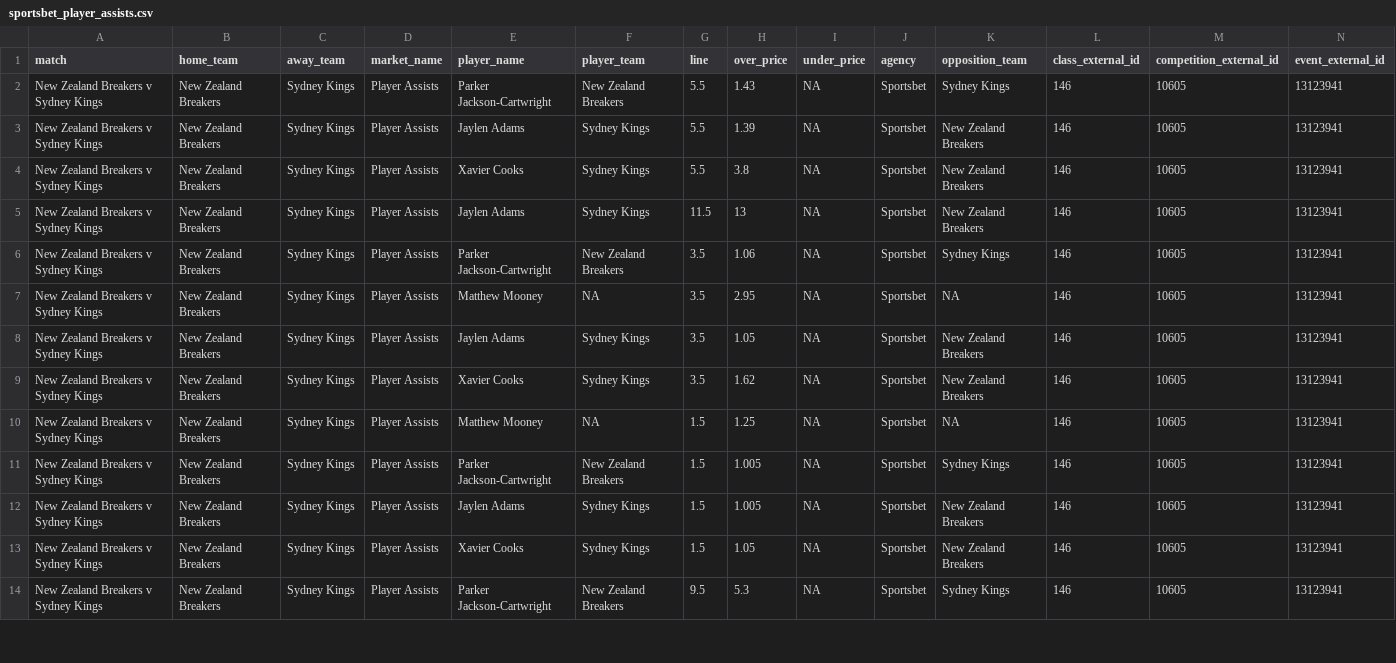
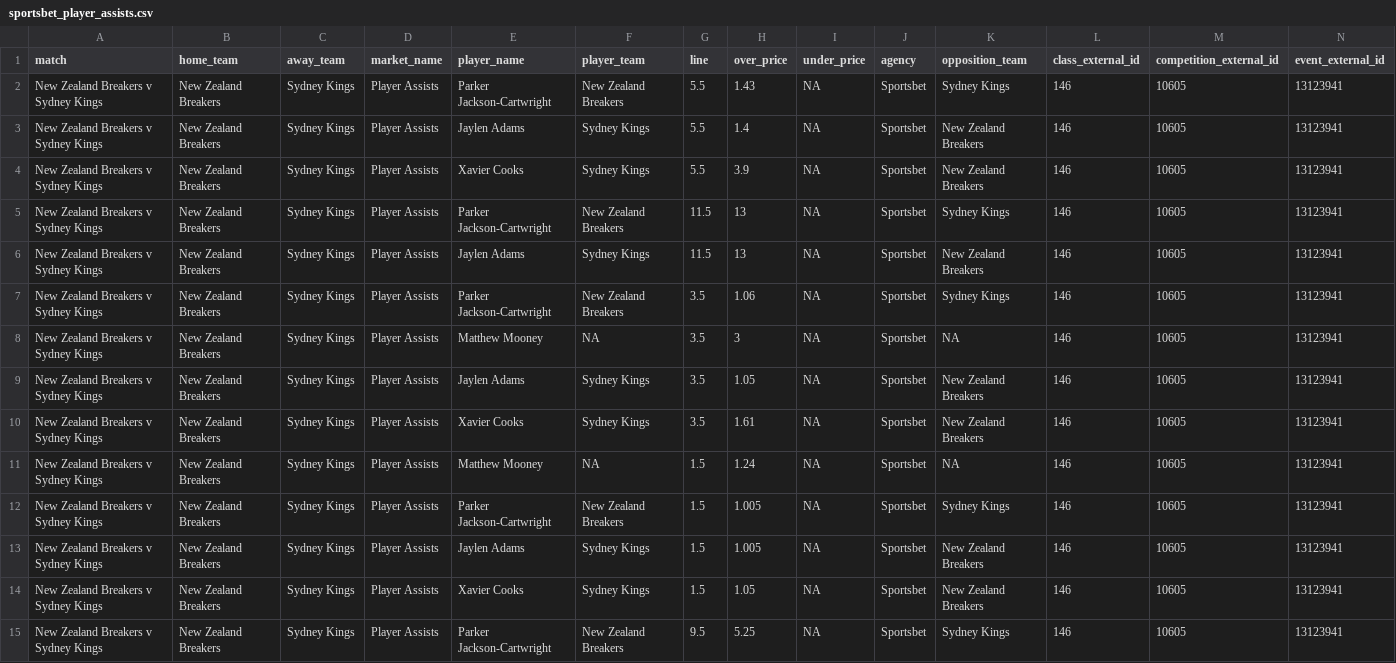
Before and after one commit to jamesbrown1417/NBL, a CSV file: Data/scraped_odds/sportsbet_player_assists.csv, drawn as a sheet; only a part is shown; addresses are those after the commit; rows hold the shown columns only; the diff covers the shown part only; the diff names each change by its address in the sheet, - before the commit and + after, or states it on an @@ line.

```diff
--- a/Data/scraped_odds/sportsbet_player_assists.csv
+++ b/Data/scraped_odds/sportsbet_player_assists.csv
-H3 (over_price): 1.39
+H3 (over_price): 1.4
-H4 (over_price): 3.8
+H4 (over_price): 3.9
+row 5: New Zealand Breakers v Sydney Kings | New Zealand Breakers | Sydney Kings | Player Assists | Parker Jackson-Cartwright | New Zealand Breakers | 11.5 | 13 | NA | Sportsbet | Sydney Kings | 146 | 10605 | 13123941
-H8 (over_price): 2.95
+H8 (over_price): 3
-H10 (over_price): 1.62
+H10 (over_price): 1.61
-H11 (over_price): 1.25
+H11 (over_price): 1.24
-H15 (over_price): 5.3
+H15 (over_price): 5.25
```
Also changed, not shown: 6 edited cells elsewhere in this file, Data/scraped_odds/betright_player_points.csv, Data/scraped_odds/betright_player_rebounds.csv, 16 other files.
